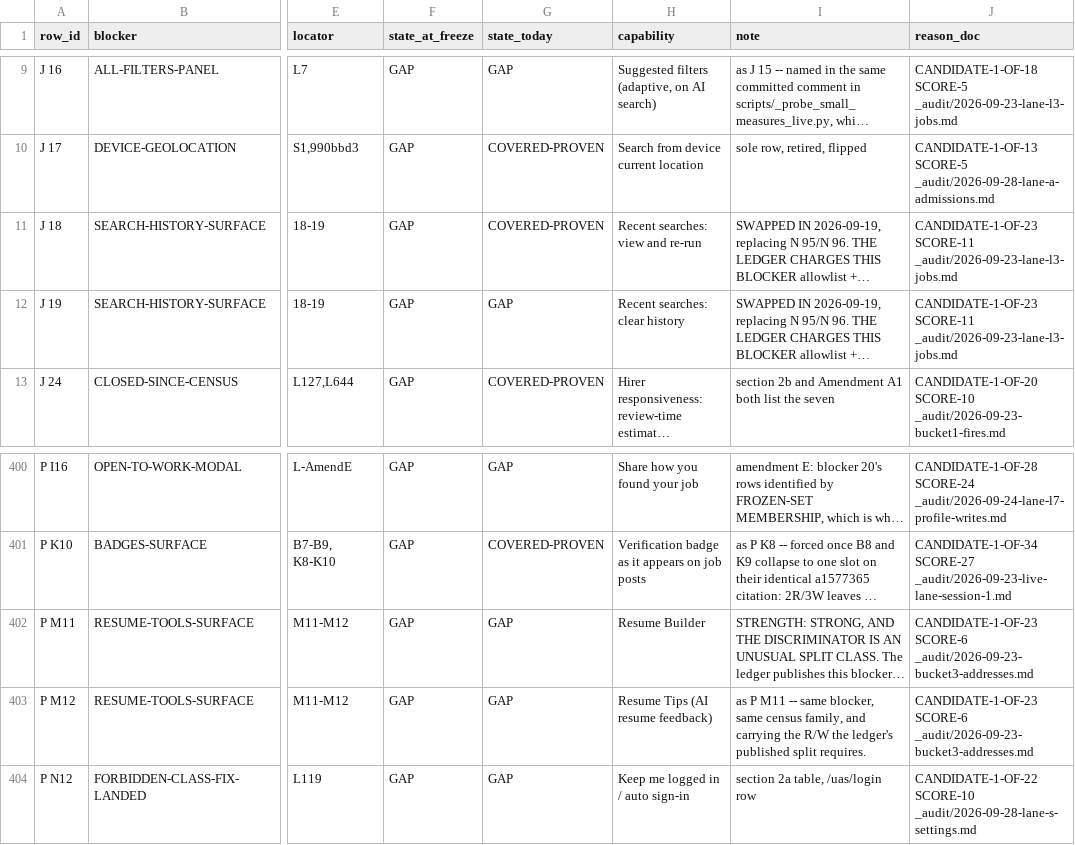
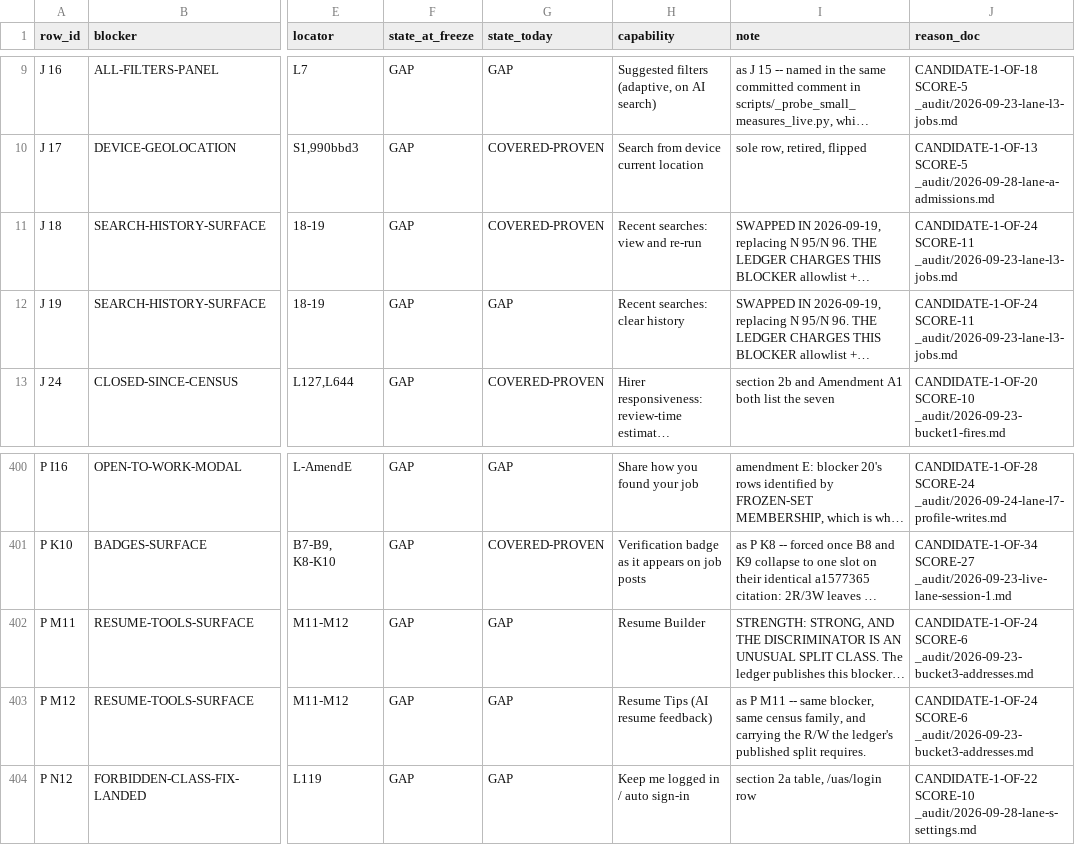
Before and after one commit to Sundeepg98/linkedin-mcp, a TSV file: _audit/_census/blocker-map.tsv, drawn as a sheet; only a part is shown, gaps mark what is left out; long unchanged cells end in …; the diff names each change by its address in the sheet, - before the commit and + after, or states it on an @@ line.

```diff
--- a/_audit/_census/blocker-map.tsv
+++ b/_audit/_census/blocker-map.tsv
-J11:J12 (reason_doc): CANDIDATE-1-OF-23 SCORE-11 _audit/2026-09-23-lane-l3-jobs.md
+J11:J12 (reason_doc): CANDIDATE-1-OF-24 SCORE-11 _audit/2026-09-23-lane-l3-jobs.md
-J402:J403 (reason_doc): CANDIDATE-1-OF-23 SCORE-6 _audit/2026-09-23-bucket3-addresses.md
+J402:J403 (reason_doc): CANDIDATE-1-OF-24 SCORE-6 _audit/2026-09-23-bucket3-addresses.md
```
Also changed, not shown: _audit/_census/capture-queue.tsv, _audit/_census/jobs-directions.tsv, 13 other files.
